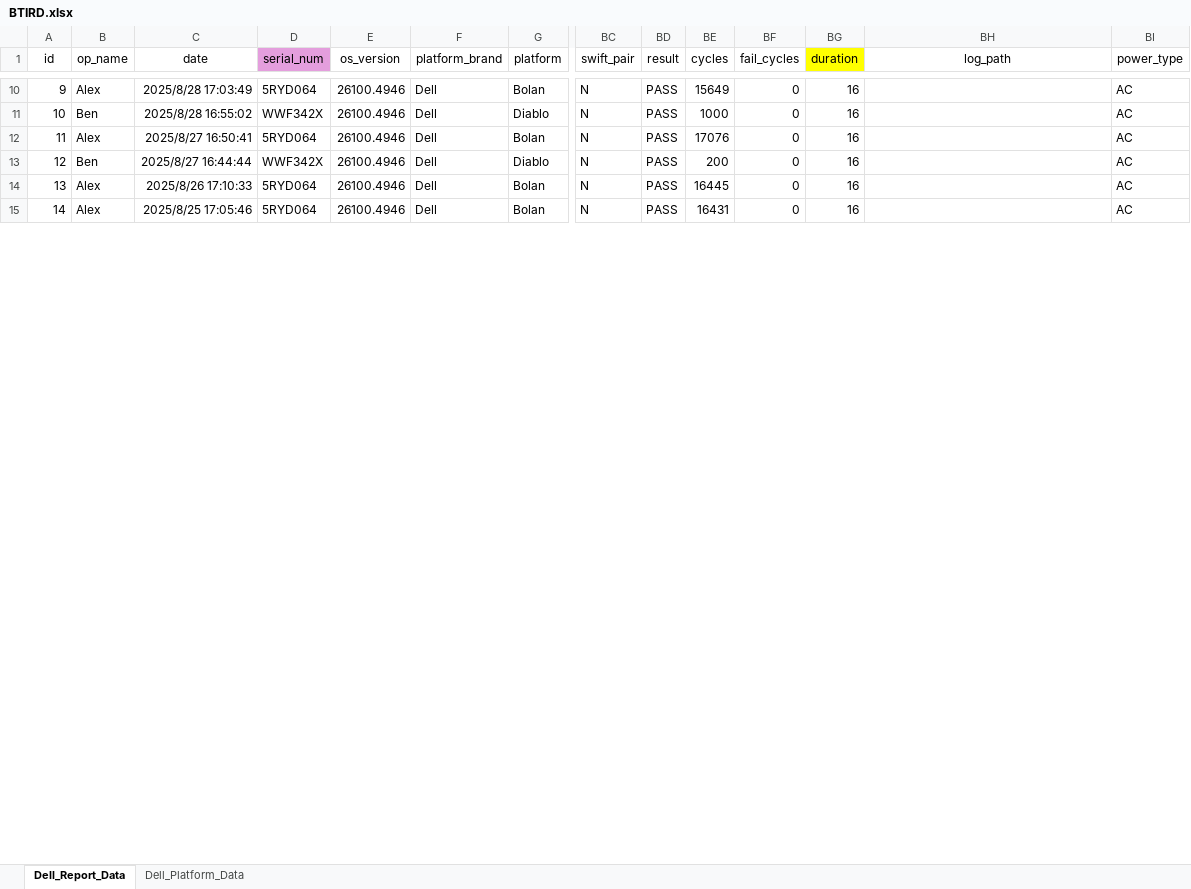
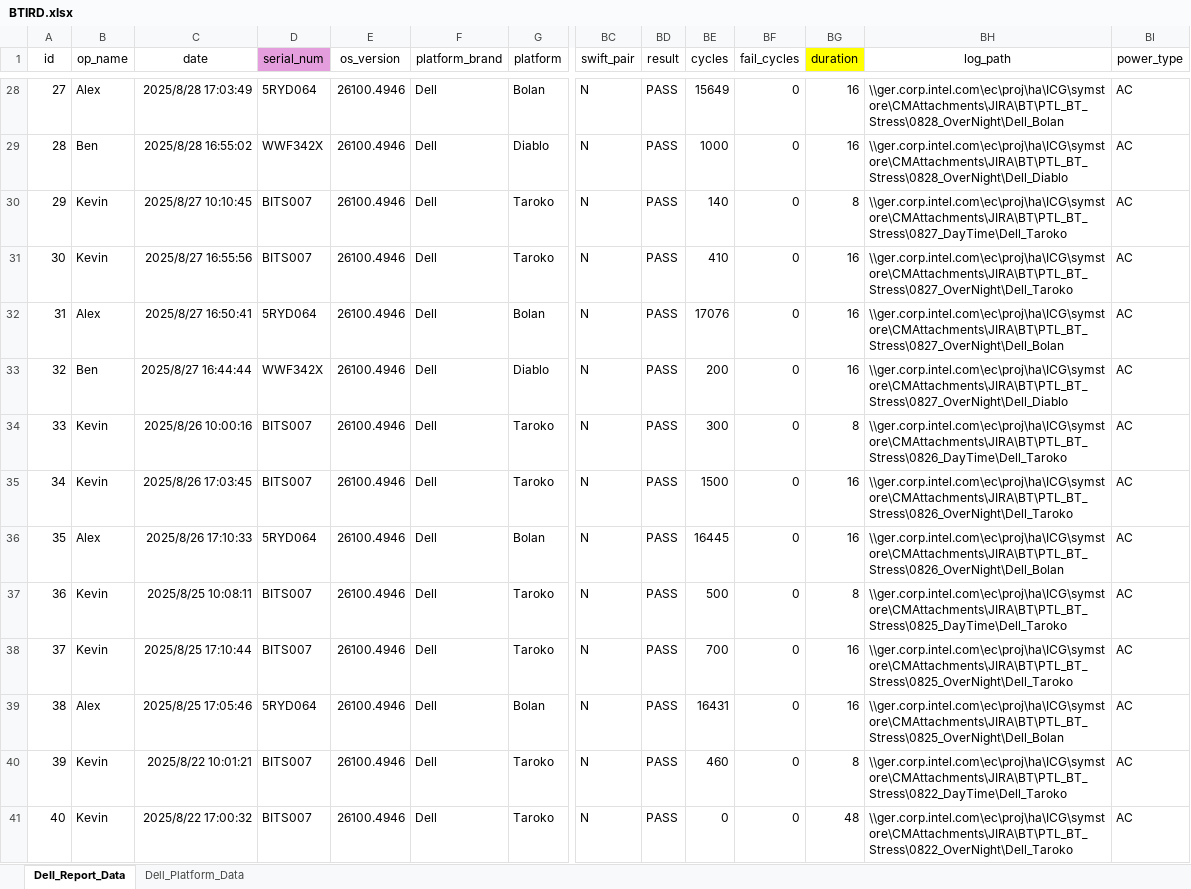
Before and after one commit to kirtox/Bluetooth-Issue-Report-Dashboard, an Excel workbook: backend/app/BTIRD.xlsx, sheet Dell_Report_Data, drawn as a sheet; only a part is shown, gaps mark what is left out; values as stored, in another font and other column widths than the file's, no borders; addresses are those after the commit; rows hold the shown columns only; the diff covers the shown part only; the diff names each change by its address in the sheet, - before the commit and + after, or states it on an @@ line.

```diff
--- a/backend/app/BTIRD.xlsx (sheet Dell_Report_Data)
+++ b/backend/app/BTIRD.xlsx (sheet Dell_Report_Data)
@@ column A (id) renumbered from row 6 down @@
-BH28 (log_path): (empty)
+BH28 (log_path): \\ger.corp.intel.com\ec\proj\ha\ICG\symstore\CMAttachments\JIRA\BT\PTL_BT_Stress\0828_OverNight\Dell_Bolan
-BH29 (log_path): (empty)
+BH29 (log_path): \\ger.corp.intel.com\ec\proj\ha\ICG\symstore\CMAttachments\JIRA\BT\PTL_BT_Stress\0828_OverNight\Dell_Diablo
+row 30: 29 | Kevin | 2025/8/27 10:10:45 | BITS007 | 26100.4946 | Dell | Taroko | N | PASS | 140 | 0 | 8 | \\ger.corp.intel.com\ec\proj\ha\ICG\symstore\CMAttachments\JIRA\BT\PTL_BT_Stress\0827_DayTime\Dell_Taroko | AC
+row 31: 30 | Kevin | 2025/8/27 16:55:56 | BITS007 | 26100.4946 | Dell | Taroko | N | PASS | 410 | 0 | 16 | \\ger.corp.intel.com\ec\proj\ha\ICG\symstore\CMAttachments\JIRA\BT\PTL_BT_Stress\0827_OverNight\Dell_Taroko | AC
-BH32 (log_path): (empty)
+BH32 (log_path): \\ger.corp.intel.com\ec\proj\ha\ICG\symstore\CMAttachments\JIRA\BT\PTL_BT_Stress\0827_OverNight\Dell_Bolan
-BH33 (log_path): (empty)
+BH33 (log_path): \\ger.corp.intel.com\ec\proj\ha\ICG\symstore\CMAttachments\JIRA\BT\PTL_BT_Stress\0827_OverNight\Dell_Diablo
+row 34: 33 | Kevin | 2025/8/26 10:00:16 | BITS007 | 26100.4946 | Dell | Taroko | N | PASS | 300 | 0 | 8 | \\ger.corp.intel.com\ec\proj\ha\ICG\symstore\CMAttachments\JIRA\BT\PTL_BT_Stress\0826_DayTime\Dell_Taroko | AC
+row 35: 34 | Kevin | 2025/8/26 17:03:45 | BITS007 | 26100.4946 | Dell | Taroko | N | PASS | 1500 | 0 | 16 | \\ger.corp.intel.com\ec\proj\ha\ICG\symstore\CMAttachments\JIRA\BT\PTL_BT_Stress\0826_OverNight\Dell_Taroko | AC
-BH36 (log_path): (empty)
+BH36 (log_path): \\ger.corp.intel.com\ec\proj\ha\ICG\symstore\CMAttachments\JIRA\BT\PTL_BT_Stress\0826_OverNight\Dell_Bolan
+row 37: 36 | Kevin | 2025/8/25 10:08:11 | BITS007 | 26100.4946 | Dell | Taroko | N | PASS | 500 | 0 | 8 | \\ger.corp.intel.com\ec\proj\ha\ICG\symstore\CMAttachments\JIRA\BT\PTL_BT_Stress\0825_DayTime\Dell_Taroko | AC
+row 38: 37 | Kevin | 2025/8/25 17:10:44 | BITS007 | 26100.4946 | Dell | Taroko | N | PASS | 700 | 0 | 16 | \\ger.corp.intel.com\ec\proj\ha\ICG\symstore\CMAttachments\JIRA\BT\PTL_BT_Stress\0825_OverNight\Dell_Taroko | AC
-BH39 (log_path): (empty)
+BH39 (log_path): \\ger.corp.intel.com\ec\proj\ha\ICG\symstore\CMAttachments\JIRA\BT\PTL_BT_Stress\0825_OverNight\Dell_Bolan
+row 40: 39 | Kevin | 2025/8/22 10:01:21 | BITS007 | 26100.4946 | Dell | Taroko | N | PASS | 460 | 0 | 8 | \\ger.corp.intel.com\ec\proj\ha\ICG\symstore\CMAttachments\JIRA\BT\PTL_BT_Stress\0822_DayTime\Dell_Taroko | AC
+row 41: 40 | Kevin | 2025/8/22 17:00:32 | BITS007 | 26100.4946 | Dell | Taroko | N | PASS | 0 | 0 | 48 | \\ger.corp.intel.com\ec\proj\ha\ICG\symstore\CMAttachments\JIRA\BT\PTL_BT_Stress\0822_OverNight\Dell_Taroko | AC
```
Also changed, not shown: 20 added rows, 80 edited cells and cell formats elsewhere in this sheet, sheet Dell_Platform_Data, formulas that keep their value, 7 other files.
